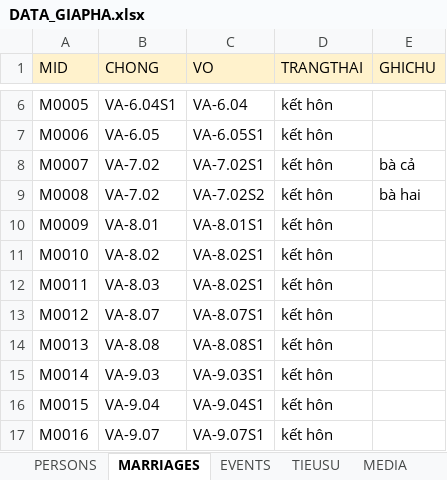
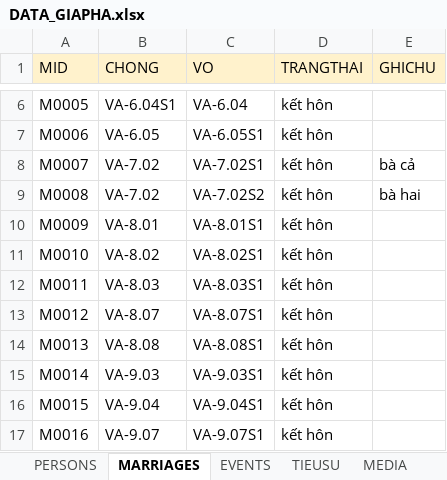
Before and after one commit to sohoa84/giapha-doviet, an Excel workbook: data/DATA_GIAPHA.xlsx, sheet MARRIAGES, drawn as a sheet; only a part is shown, gaps mark what is left out; values as stored, in another font and other column widths than the file's, no borders; the diff names each change by its address in the sheet, - before the commit and + after, or states it on an @@ line.

```diff
--- a/data/DATA_GIAPHA.xlsx (sheet MARRIAGES)
+++ b/data/DATA_GIAPHA.xlsx (sheet MARRIAGES)
-C12 (VO): VA-8.02S1
+C12 (VO): VA-8.03S1
```
Also changed, not shown: sheet PERSONS, sheet EVENTS, 6 other files.
